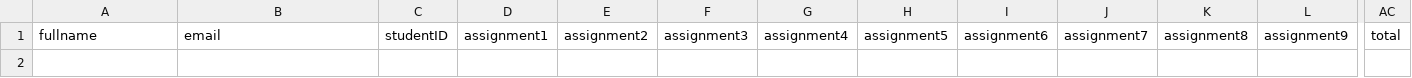
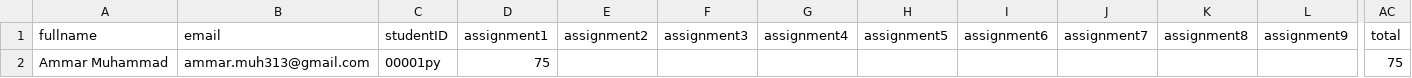
Before and after one commit to Hakari-Bibani/assignments, a CSV file: grades/data_submission.csv, drawn as a sheet; only a part is shown, gaps mark what is left out; rows hold the shown columns only; the diff names each change by its address in the sheet, - before the commit and + after, or states it on an @@ line.

Commit message:
Update data_submission.csv for Ammar Muhammad

```diff
--- a/grades/data_submission.csv
+++ b/grades/data_submission.csv
+row 2: Ammar Muhammad | ammar.muh313@gmail.com | 00001py | 75 |  |  |  |  |  |  |  |  | 75
```
